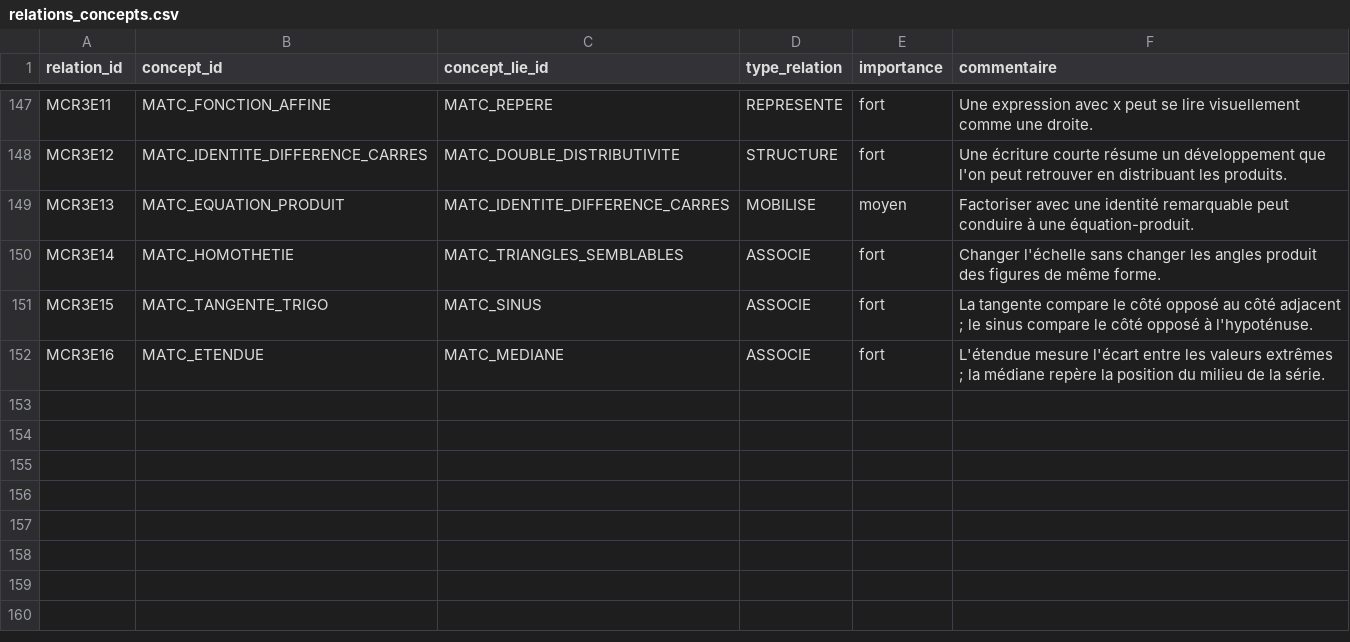
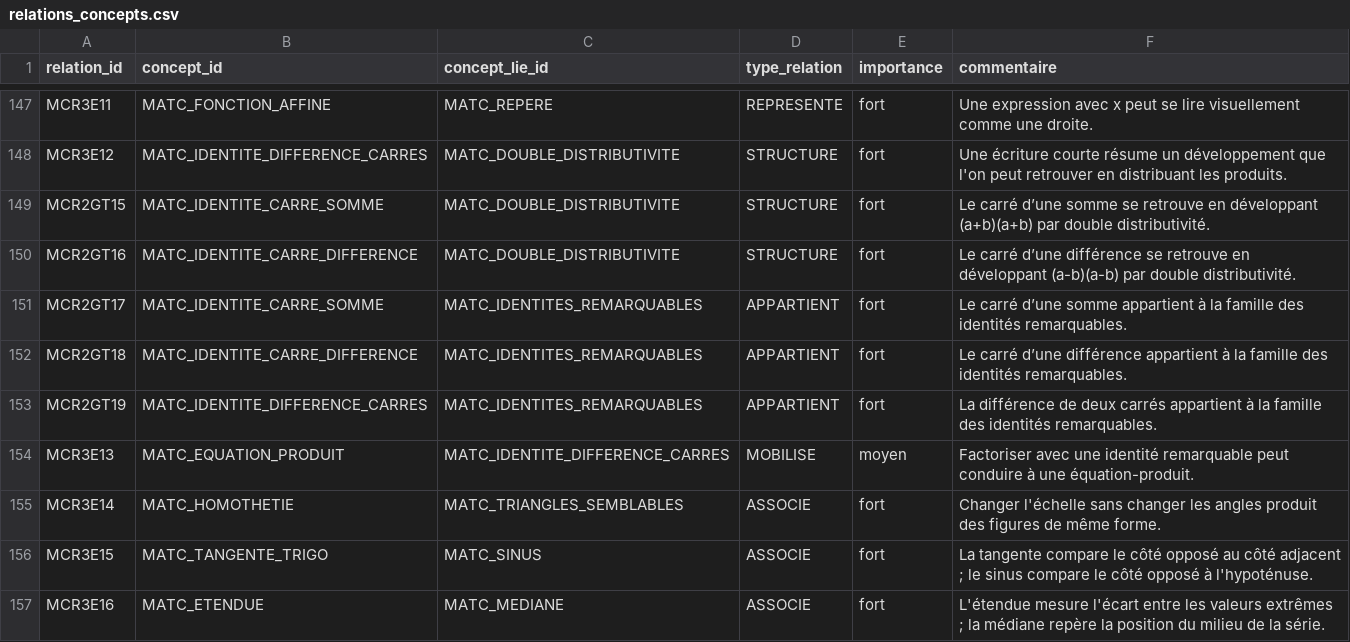
Before and after one commit to gilles13/eduschool, a CSV file: inst/mathematiques/relations_concepts.csv, drawn as a sheet; only a part is shown, gaps mark what is left out; the diff names each change by its address in the sheet, - before the commit and + after, or states it on an @@ line.

```diff
--- a/inst/mathematiques/relations_concepts.csv
+++ b/inst/mathematiques/relations_concepts.csv
+row 149: MCR2GT15 | MATC_IDENTITE_CARRE_SOMME | MATC_DOUBLE_DISTRIBUTIVITE | STRUCTURE | fort | Le carré d’une somme se retrouve en développant (a+b)(a+b) par double distributivité.
+row 150: MCR2GT16 | MATC_IDENTITE_CARRE_DIFFERENCE | MATC_DOUBLE_DISTRIBUTIVITE | STRUCTURE | fort | Le carré d’une différence se retrouve en développant (a-b)(a-b) par double distributivité.
+row 151: MCR2GT17 | MATC_IDENTITE_CARRE_SOMME | MATC_IDENTITES_REMARQUABLES | APPARTIENT | fort | Le carré d’une somme appartient à la famille des identités remarquables.
+row 152: MCR2GT18 | MATC_IDENTITE_CARRE_DIFFERENCE | MATC_IDENTITES_REMARQUABLES | APPARTIENT | fort | Le carré d’une différence appartient à la famille des identités remarquables.
+row 153: MCR2GT19 | MATC_IDENTITE_DIFFERENCE_CARRES | MATC_IDENTITES_REMARQUABLES | APPARTIENT | fort | La différence de deux carrés appartient à la famille des identités remarquables.
```
Also changed, not shown: inst/exercices/modeles.csv, inst/exercices/modeles_capacites.csv, 31 other files.
